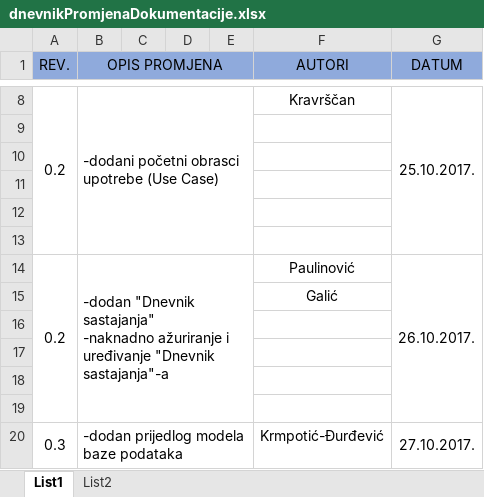
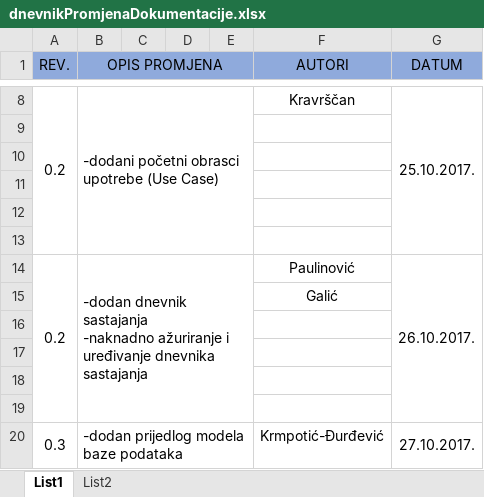
Before and after one commit to tomicakr/alumni, an Excel workbook: dnevnikPromjenaDokumentacije.xlsx, sheet List1, drawn as a sheet; only a part is shown, gaps mark what is left out; values as stored, in another font and other column widths than the file's, no borders; ↵ is a line break in a cell; the diff covers the shown part only; the diff names each change by its address in the sheet, - before the commit and + after, or states it on an @@ line.

Commit message:
Update dnevnik promjene dokumentacije

```diff
--- a/dnevnikPromjenaDokumentacije.xlsx (sheet List1)
+++ b/dnevnikPromjenaDokumentacije.xlsx (sheet List1)
-B14 (OPIS PROMJENA): -dodan "Dnevnik sastajanja" ↵ -naknadno ažuriranje i uređivanje "Dnevnik sastajanja"-a
+B14 (OPIS PROMJENA): -dodan dnevnik sastajanja ↵ -naknadno ažuriranje i uređivanje dnevnika sastajanja
```
Also changed, not shown: 8 added rows, 15 removed rows, 10 edited cells and merged cells elsewhere in this sheet.
